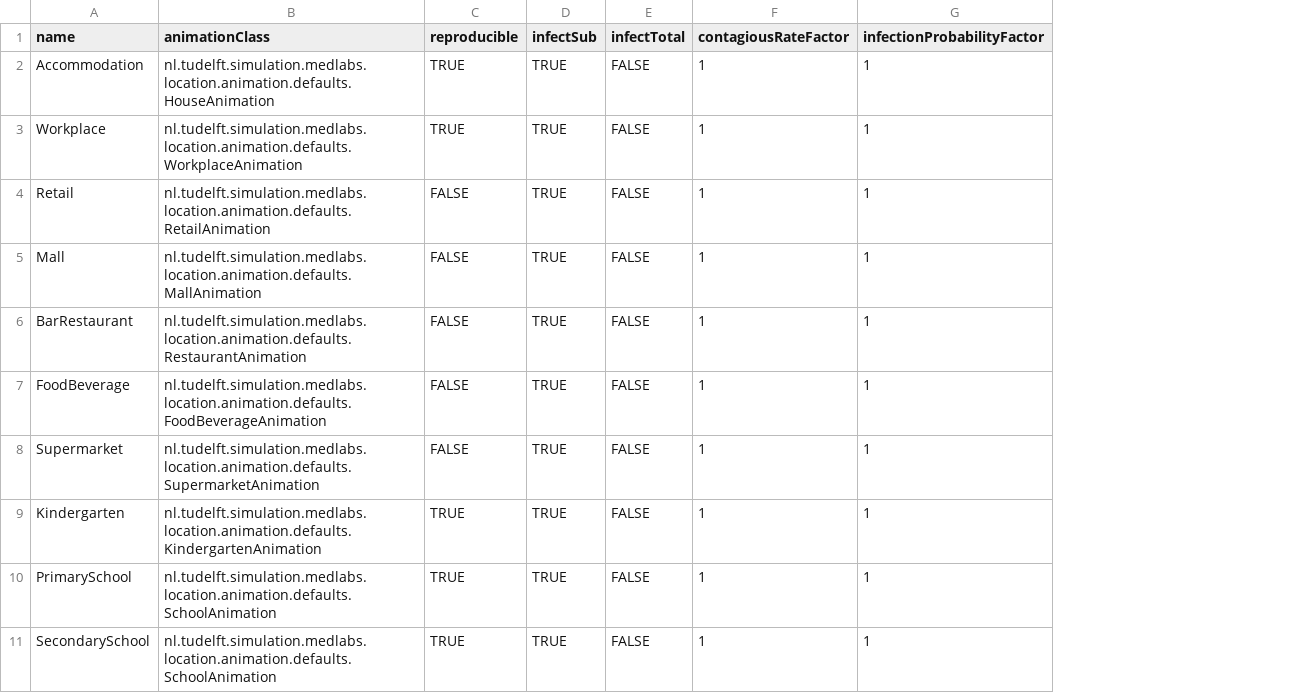
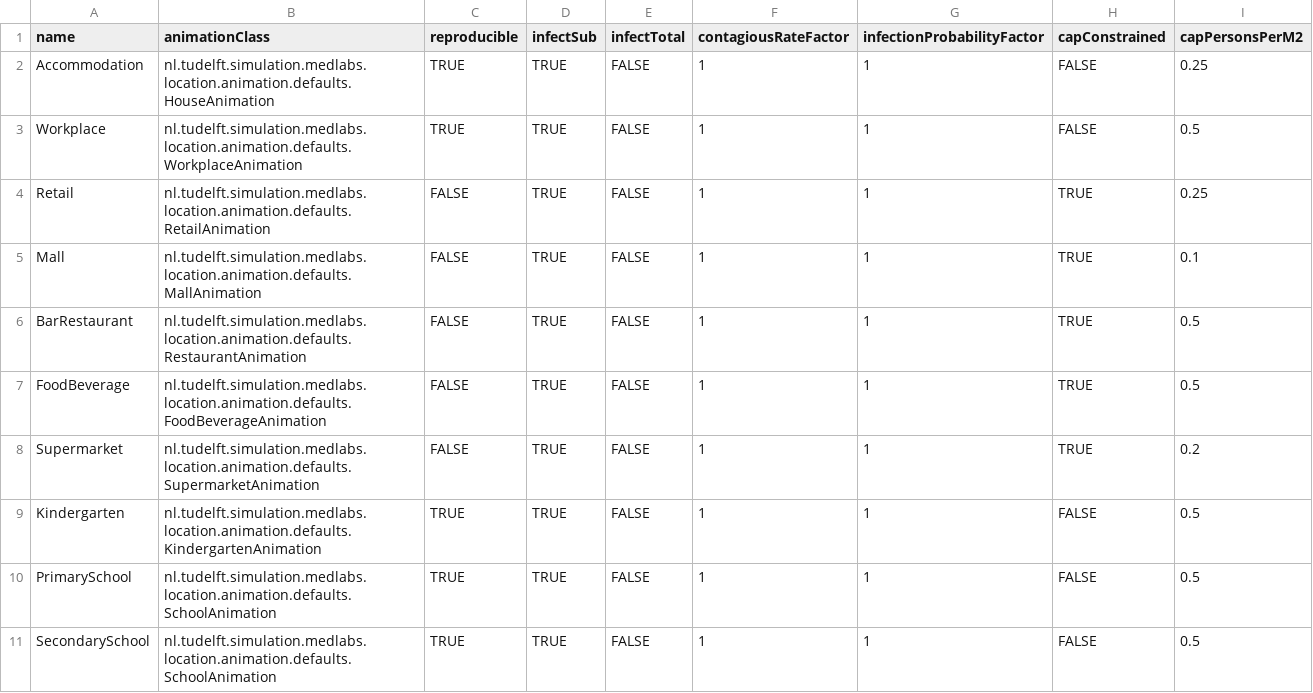
Before and after one commit to averbraeck/medlabs-heros, a CSV file: data/thehague/locations/locationtypes.csv, drawn as a sheet; only a part is shown; the diff names each change by its address in the sheet, - before the commit and + after, or states it on an @@ line.

Commit message:
Issue #8. Add capacity columns to locationtypes file

```diff
--- a/data/thehague/locations/locationtypes.csv
+++ b/data/thehague/locations/locationtypes.csv
+column H (capConstrained), rows 2-11: FALSE | FALSE | TRUE | TRUE | TRUE | TRUE | TRUE | FALSE | FALSE | FALSE
+column I (capPersonsPerM2), rows 2-11: 0.25 | 0.5 | 0.25 | 0.1 | 0.5 | 0.5 | 0.2 | 0.5 | 0.5 | 0.5
```
